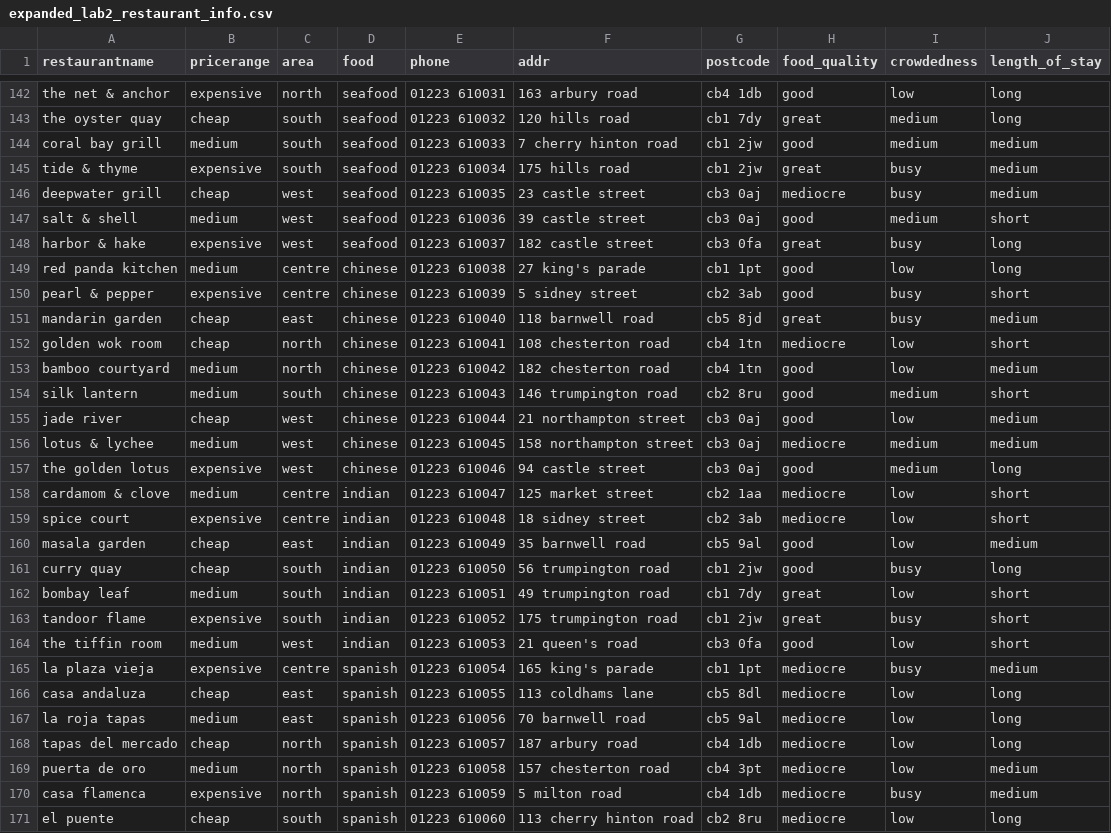
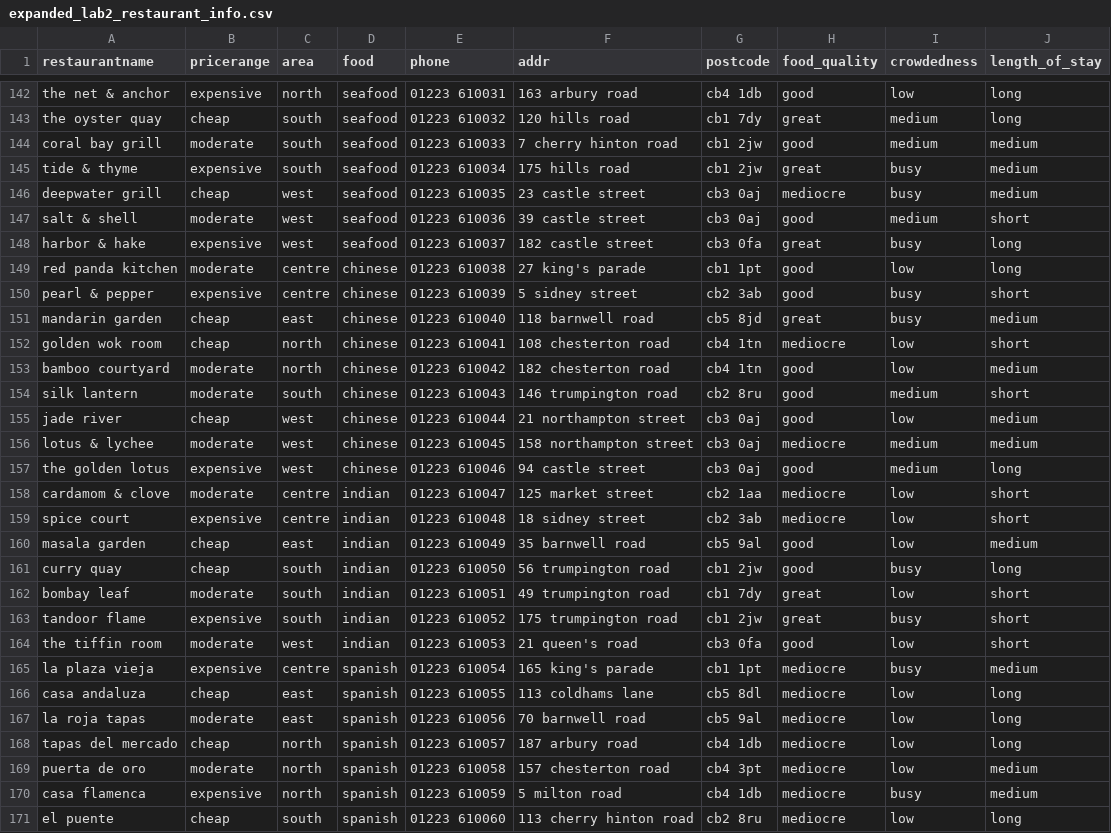
Before and after one commit to AHipWhale/MAIR-project-A7, a CSV file: datasets/expanded_lab2_restaurant_info.csv, drawn as a sheet; only a part is shown, gaps mark what is left out; the diff covers the shown part only.

```diff
--- a/datasets/expanded_lab2_restaurant_info.csv
+++ b/datasets/expanded_lab2_restaurant_info.csv
@@ -143,8 +143,8 @@ the net & anchor,expensive,north,seafood,01223 610031,163 arbury road,cb4 1db,go
 the oyster quay,cheap,south,seafood,01223 610032,120 hills road,cb1 7dy,great,medium,long
-coral bay grill,medium,south,seafood,01223 610033,7 cherry hinton road,cb1 2jw,good,medium,medium
+coral bay grill,moderate,south,seafood,01223 610033,7 cherry hinton road,cb1 2jw,good,medium,medium
 tide & thyme,expensive,south,seafood,01223 610034,175 hills road,cb1 2jw,great,busy,medium
 deepwater grill,cheap,west,seafood,01223 610035,23 castle street,cb3 0aj,mediocre,busy,medium
-salt & shell,medium,west,seafood,01223 610036,39 castle street,cb3 0aj,good,medium,short
+salt & shell,moderate,west,seafood,01223 610036,39 castle street,cb3 0aj,good,medium,short
 harbor & hake,expensive,west,seafood,01223 610037,182 castle street,cb3 0fa,great,busy,long
-red panda kitchen,medium,centre,chinese,01223 610038,27 king's parade,cb1 1pt,good,low,long
+red panda kitchen,moderate,centre,chinese,01223 610038,27 king's parade,cb1 1pt,good,low,long
 pearl & pepper,expensive,centre,chinese,01223 610039,5 sidney street,cb2 3ab,good,busy,short
@@ -152,8 +152,8 @@ mandarin garden,cheap,east,chinese,01223 610040,118 barnwell road,cb5 8jd,great,
 golden wok room,cheap,north,chinese,01223 610041,108 chesterton road,cb4 1tn,mediocre,low,short
-bamboo courtyard,medium,north,chinese,01223 610042,182 chesterton road,cb4 1tn,good,low,medium
-silk lantern,medium,south,chinese,01223 610043,146 trumpington road,cb2 8ru,good,medium,short
+bamboo courtyard,moderate,north,chinese,01223 610042,182 chesterton road,cb4 1tn,good,low,medium
+silk lantern,moderate,south,chinese,01223 610043,146 trumpington road,cb2 8ru,good,medium,short
 jade river,cheap,west,chinese,01223 610044,21 northampton street,cb3 0aj,good,low,medium
-lotus & lychee,medium,west,chinese,01223 610045,158 northampton street,cb3 0aj,mediocre,medium,medium
+lotus & lychee,moderate,west,chinese,01223 610045,158 northampton street,cb3 0aj,mediocre,medium,medium
 the golden lotus,expensive,west,chinese,01223 610046,94 castle street,cb3 0aj,good,medium,long
-cardamom & clove,medium,centre,indian,01223 610047,125 market street,cb2 1aa,mediocre,low,short
+cardamom & clove,moderate,centre,indian,01223 610047,125 market street,cb2 1aa,mediocre,low,short
 spice court,expensive,centre,indian,01223 610048,18 sidney street,cb2 3ab,mediocre,low,short
@@ -161,10 +161,10 @@ masala garden,cheap,east,indian,01223 610049,35 barnwell road,cb5 9al,good,low,m
 curry quay,cheap,south,indian,01223 610050,56 trumpington road,cb1 2jw,good,busy,long
-bombay leaf,medium,south,indian,01223 610051,49 trumpington road,cb1 7dy,great,low,short
+bombay leaf,moderate,south,indian,01223 610051,49 trumpington road,cb1 7dy,great,low,short
 tandoor flame,expensive,south,indian,01223 610052,175 trumpington road,cb1 2jw,great,busy,short
-the tiffin room,medium,west,indian,01223 610053,21 queen's road,cb3 0fa,good,low,short
+the tiffin room,moderate,west,indian,01223 610053,21 queen's road,cb3 0fa,good,low,short
 la plaza vieja,expensive,centre,spanish,01223 610054,165 king's parade,cb1 1pt,mediocre,busy,medium
 casa andaluza,cheap,east,spanish,01223 610055,113 coldhams lane,cb5 8dl,mediocre,low,long
-la roja tapas,medium,east,spanish,01223 610056,70 barnwell road,cb5 9al,mediocre,low,long
+la roja tapas,moderate,east,spanish,01223 610056,70 barnwell road,cb5 9al,mediocre,low,long
 tapas del mercado,cheap,north,spanish,01223 610057,187 arbury road,cb4 1db,mediocre,low,long
-puerta de oro,medium,north,spanish,01223 610058,157 chesterton road,cb4 3pt,mediocre,low,medium
+puerta de oro,moderate,north,spanish,01223 610058,157 chesterton road,cb4 3pt,mediocre,low,medium
 casa flamenca,expensive,north,spanish,01223 610059,5 milton road,cb4 1db,mediocre,busy,medium
```
Also changed, not shown: 46 edited cells elsewhere in this file.
